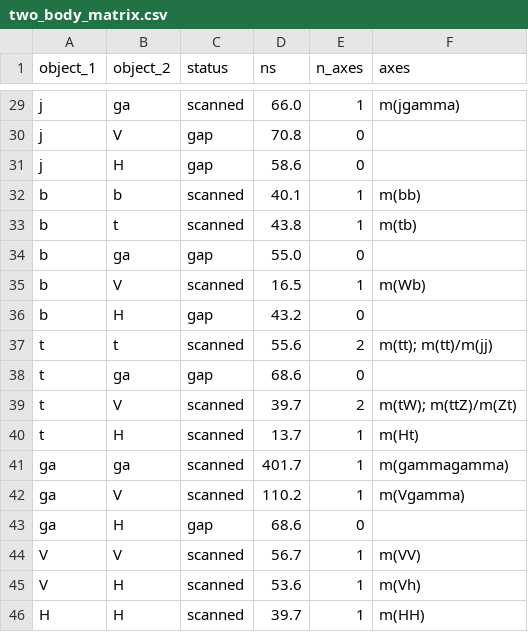
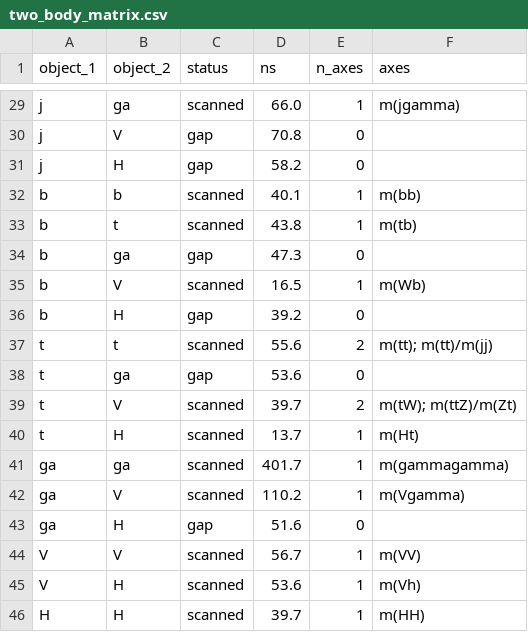
Before and after one commit to rodem-hep/search-budget, a CSV file: results/tables/two_body_matrix.csv, drawn as a sheet; only a part is shown, gaps mark what is left out; the diff covers the shown part only.

```diff
--- a/results/tables/two_body_matrix.csv
+++ b/results/tables/two_body_matrix.csv
@@ -30,10 +30,10 @@ j,ga,scanned,66.0,1,m(jgamma)
 j,V,gap,70.8,0,
-j,H,gap,58.6,0,
+j,H,gap,58.2,0,
 b,b,scanned,40.1,1,m(bb)
 b,t,scanned,43.8,1,m(tb)
-b,ga,gap,55.0,0,
+b,ga,gap,47.3,0,
 b,V,scanned,16.5,1,m(Wb)
-b,H,gap,43.2,0,
+b,H,gap,39.2,0,
 t,t,scanned,55.6,2,m(tt); m(tt)/m(jj)
-t,ga,gap,68.6,0,
+t,ga,gap,53.6,0,
 t,V,scanned,39.7,2,m(tW); m(ttZ)/m(Zt)
@@ -42,3 +42,3 @@ ga,ga,scanned,401.7,1,m(gammagamma)
 ga,V,scanned,110.2,1,m(Vgamma)
-ga,H,gap,68.6,0,
+ga,H,gap,51.6,0,
 V,V,scanned,56.7,1,m(VV)
```
Also changed, not shown: 8 edited cells elsewhere in this file, results/tables/combinatorial_budget.csv, results/tables/lens_scan.csv, 15 other files.
